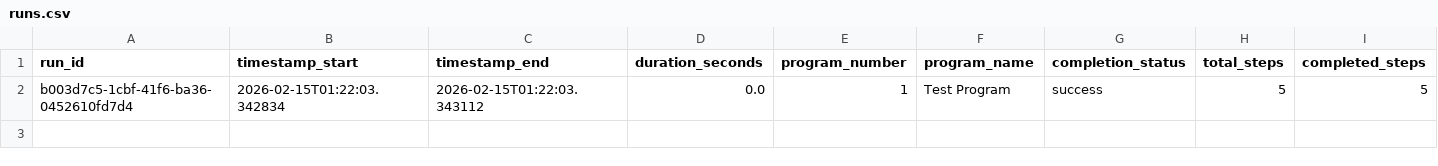
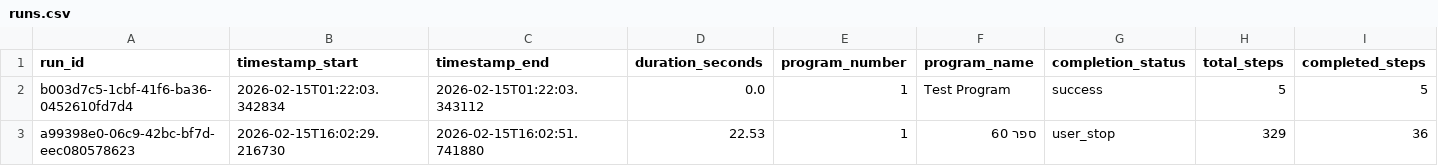
Before and after one commit to orharazi/Scratch-Desk, a CSV file: data/analytics/runs.csv, drawn as a sheet; only a part is shown; rows hold the shown columns only; the diff names each change by its address in the sheet, - before the commit and + after, or states it on an @@ line.

```diff
--- a/data/analytics/runs.csv
+++ b/data/analytics/runs.csv
+row 3: a99398e0-06c9-42bc-bf7d-eec080578623 | 2026-02-15T16:02:29.216730 | 2026-02-15T16:02:51.741880 | 22.53 | 1 | ספר 60 | user_stop | 329 | 36
```
Also changed, not shown: 6 other files.
